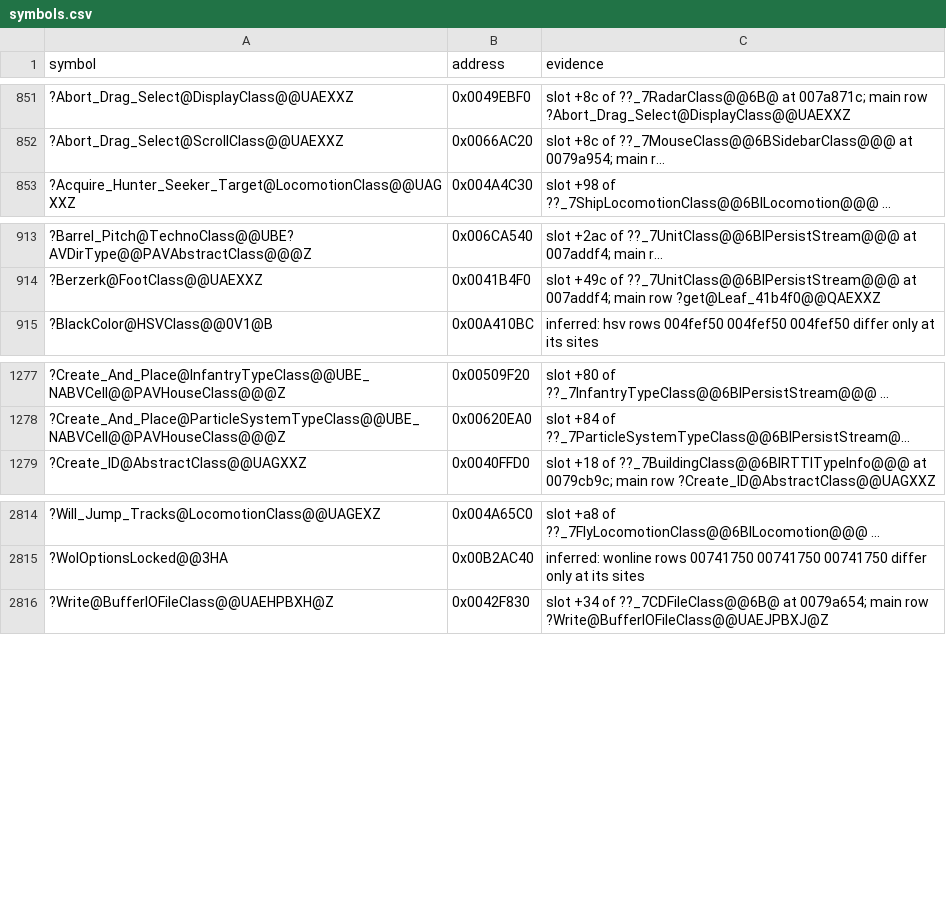
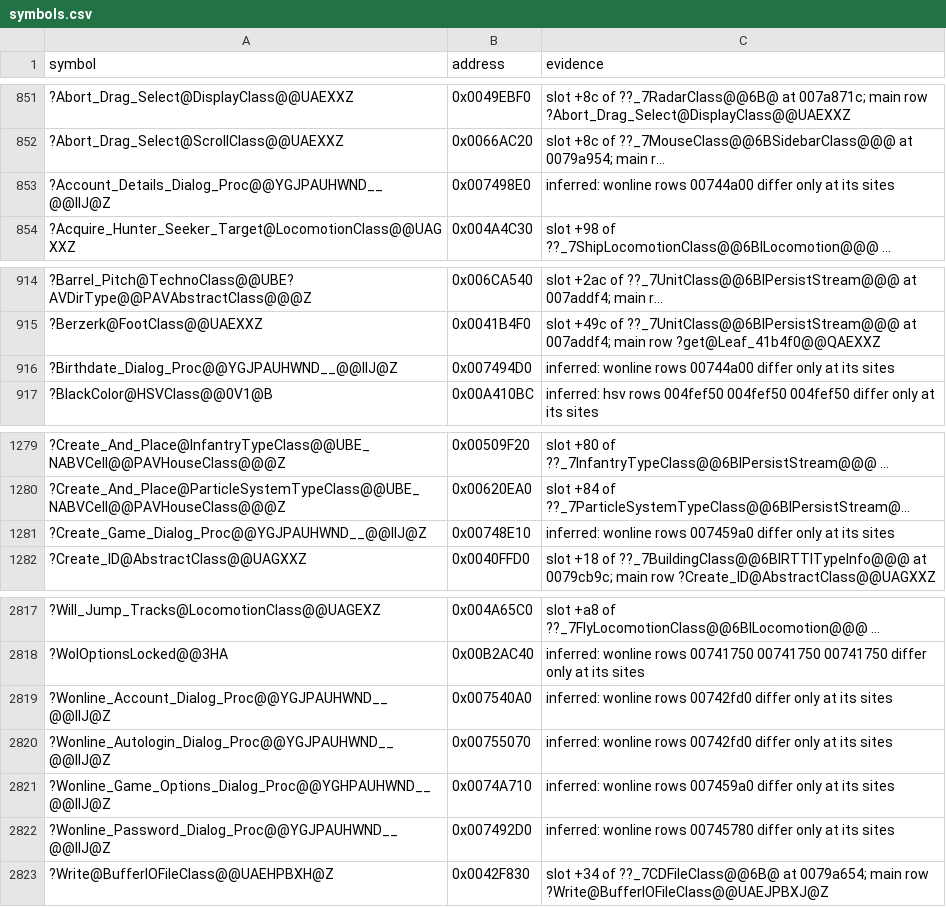
Before and after one commit to meastes/redalert2-decomp, a CSV file: rebuild/manifest/symbols.csv, drawn as a sheet; only a part is shown, gaps mark what is left out; long unchanged cells end in …; the diff names each change by its address in the sheet, - before the commit and + after, or states it on an @@ line.

Commit message:
Snapshot of local rebuild-trial 29e721369 Rebuild (owner landing): lane R23: outside-units map (298 KB), rule-1 filing on 22 units by the unit's own object (filetail.py, +108 catalogued rows), EventClass::Execute filed to event (parked); 13,146 rows (wfo49 whole-file exact)

```diff
--- a/rebuild/manifest/symbols.csv
+++ b/rebuild/manifest/symbols.csv
+row 853: ?Account_Details_Dialog_Proc@@YGJPAUHWND__@@IIJ@Z | 0x007498E0 | inferred: wonline rows 00744a00 differ only at its sites
+row 916: ?Birthdate_Dialog_Proc@@YGJPAUHWND__@@IIJ@Z | 0x007494D0 | inferred: wonline rows 00744a00 differ only at its sites
+row 1281: ?Create_Game_Dialog_Proc@@YGJPAUHWND__@@IIJ@Z | 0x00748E10 | inferred: wonline rows 007459a0 differ only at its sites
+row 2819: ?Wonline_Account_Dialog_Proc@@YGJPAUHWND__@@IIJ@Z | 0x007540A0 | inferred: wonline rows 00742fd0 differ only at its sites
+row 2820: ?Wonline_Autologin_Dialog_Proc@@YGJPAUHWND__@@IIJ@Z | 0x00755070 | inferred: wonline rows 00742fd0 differ only at its sites
+row 2821: ?Wonline_Game_Options_Dialog_Proc@@YGHPAUHWND__@@IIJ@Z | 0x0074A710 | inferred: wonline rows 007459a0 differ only at its sites
+row 2822: ?Wonline_Password_Dialog_Proc@@YGJPAUHWND__@@IIJ@Z | 0x007492D0 | inferred: wonline rows 00745780 differ only at its sites
```
Also changed, not shown: rebuild/manifest/adopted.csv, rebuild/manifest/progress.csv, 35 other files.
